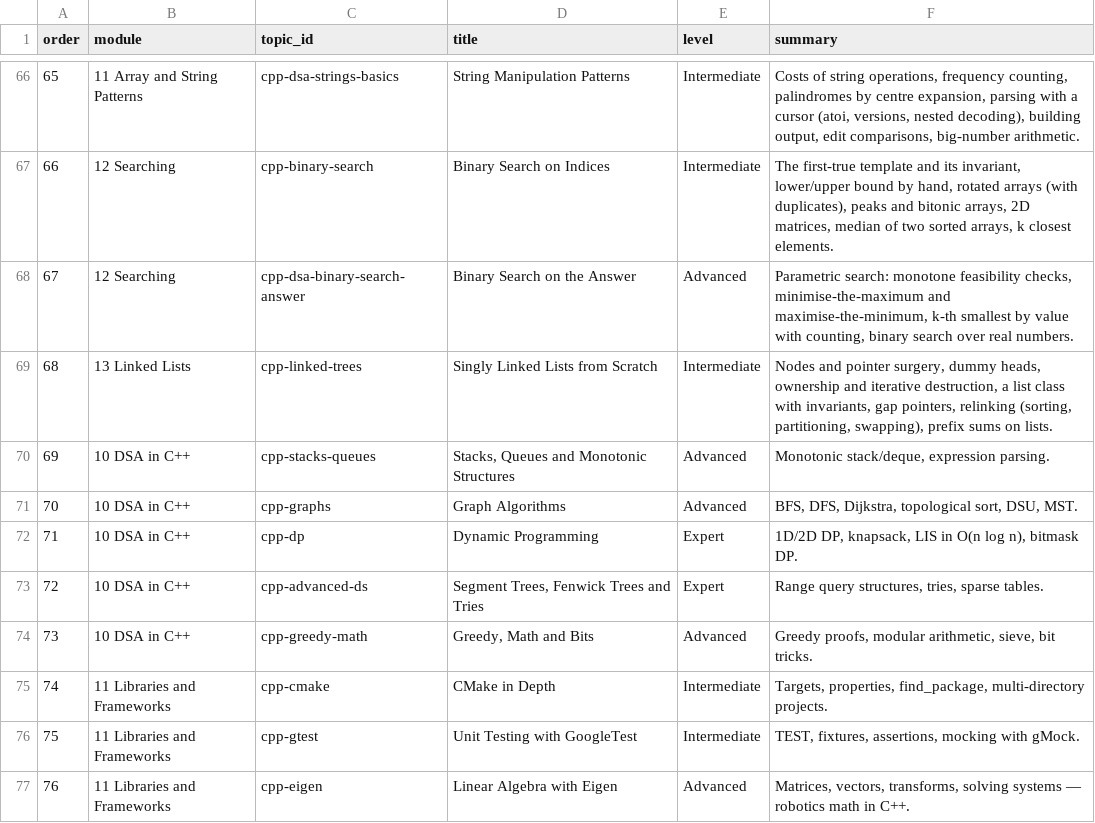
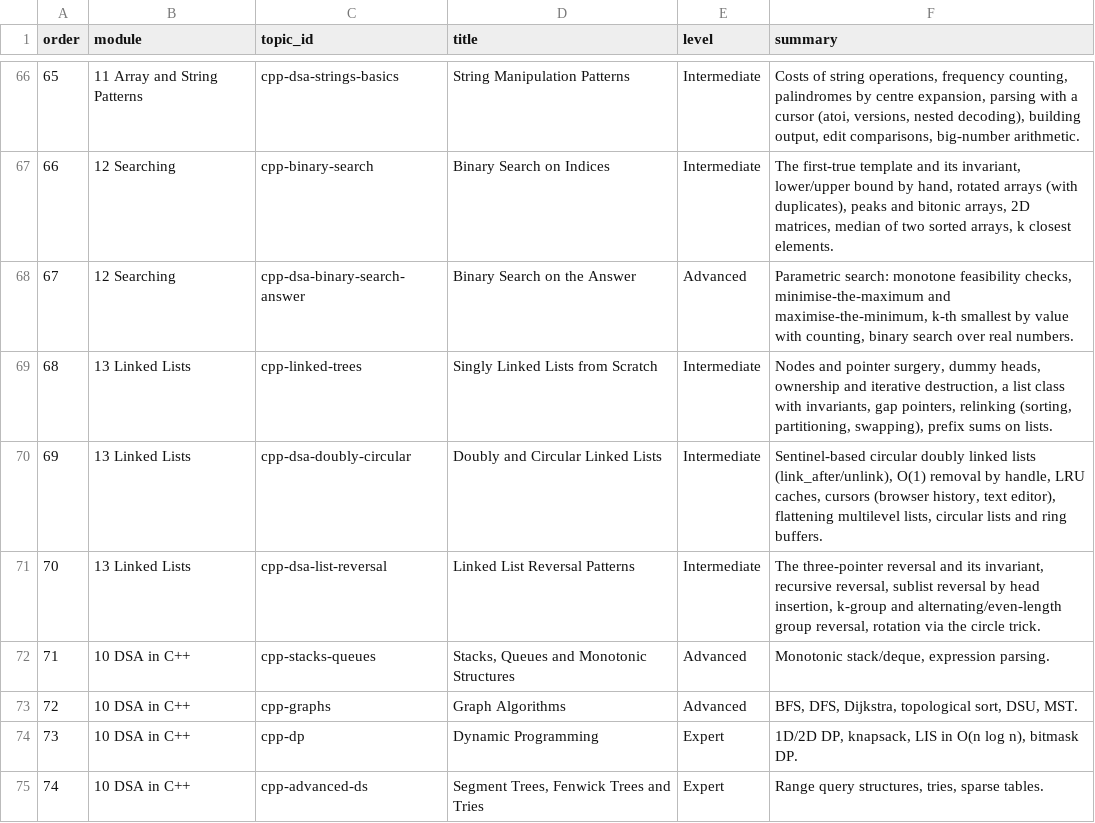
Before and after one commit to Jinadev15/coding-practice, a CSV file: content/cpp/curriculum.csv, drawn as a sheet; only a part is shown, gaps mark what is left out; the shorter side is filled out with more unchanged rows; addresses are those after the commit; the diff names each change by its address in the sheet, - before the commit and + after, or states it on an @@ line.

```diff
--- a/content/cpp/curriculum.csv
+++ b/content/cpp/curriculum.csv
+row 70: 69 | 13 Linked Lists | cpp-dsa-doubly-circular | Doubly and Circular Linked Lists | Intermediate | Sentinel-based circular doubly linked lists (link_after/unlink), O(1) removal by handle, LRU caches, cursors (browser history, text editor), flattening multilevel lists, circular lists and ring buffers.
+row 71: 70 | 13 Linked Lists | cpp-dsa-list-reversal | Linked List Reversal Patterns | Intermediate | The three-pointer reversal and its invariant, recursive reversal, sublist reversal by head insertion, k-group and alternating/even-length group reversal, rotation via the circle trick.
@@ column A (order) renumbered from row 72 down @@
```
Also changed, not shown: content/cpp/mcq/09-dsa.csv, 14 other files.
